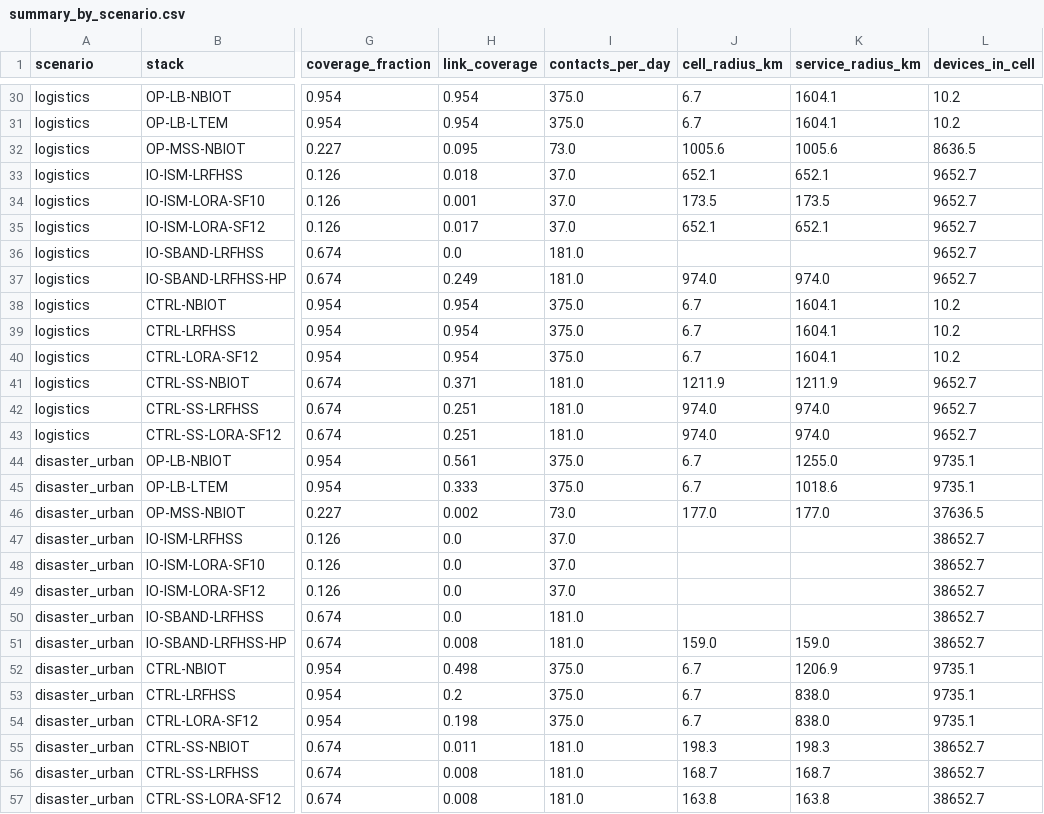
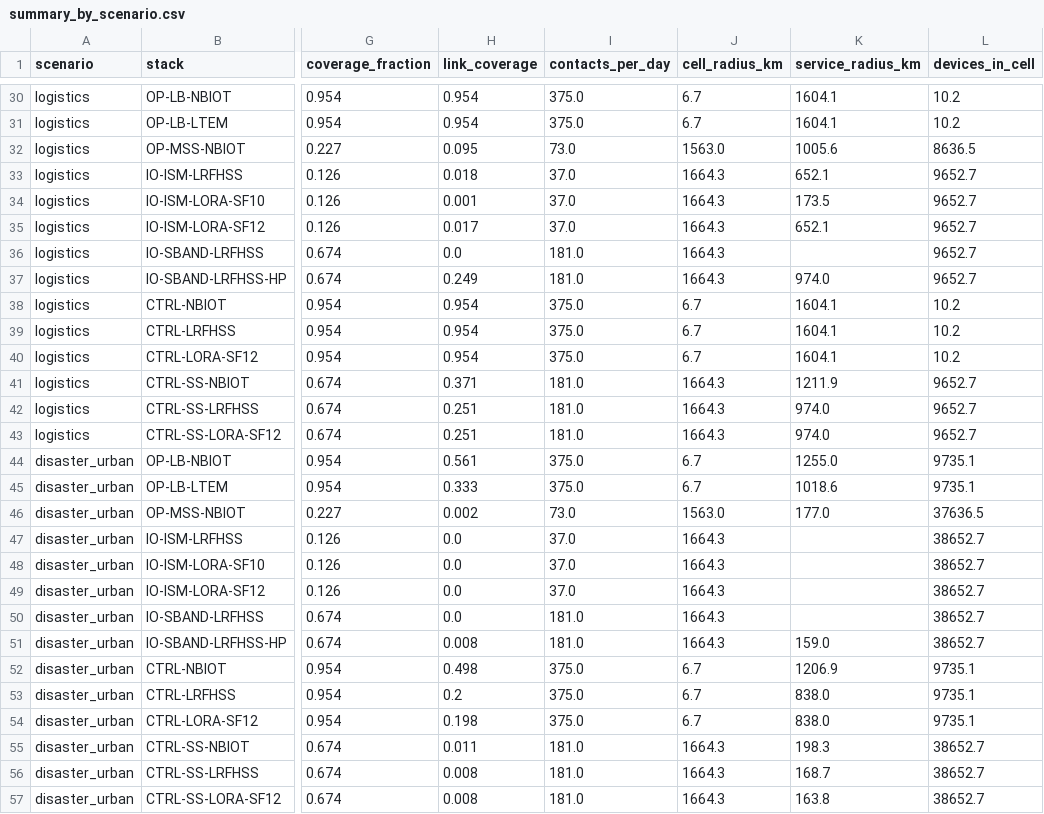
Before and after one commit to ayelnashar/NTN-IOT, a CSV file: frozen/summary_by_scenario.csv, drawn as a sheet; only a part is shown, gaps mark what is left out; the diff covers the shown part only; the diff names each change by its address in the sheet, - before the commit and + after, or states it on an @@ line.

```diff
--- a/frozen/summary_by_scenario.csv
+++ b/frozen/summary_by_scenario.csv
-J32 (cell_radius_km): 1005.6
+J32 (cell_radius_km): 1563.0
-J33 (cell_radius_km): 652.1
+J33 (cell_radius_km): 1664.3
-J34 (cell_radius_km): 173.5
+J34 (cell_radius_km): 1664.3
-J35 (cell_radius_km): 652.1
+J35 (cell_radius_km): 1664.3
-J36 (cell_radius_km): (empty)
+J36 (cell_radius_km): 1664.3
-J37 (cell_radius_km): 974.0
+J37 (cell_radius_km): 1664.3
-J41 (cell_radius_km): 1211.9
+J41 (cell_radius_km): 1664.3
-J42:J43 (cell_radius_km): 974.0
+J42:J43 (cell_radius_km): 1664.3
-J46 (cell_radius_km): 177.0
+J46 (cell_radius_km): 1563.0
-J47:J50 (cell_radius_km): (empty)
+J47:J50 (cell_radius_km): 1664.3
-J51 (cell_radius_km): 159.0
+J51 (cell_radius_km): 1664.3
-J55 (cell_radius_km): 198.3
+J55 (cell_radius_km): 1664.3
-J56 (cell_radius_km): 168.7
+J56 (cell_radius_km): 1664.3
-J57 (cell_radius_km): 163.8
+J57 (cell_radius_km): 1664.3
```
Also changed, not shown: 18 edited cells elsewhere in this file, 25 other files.
